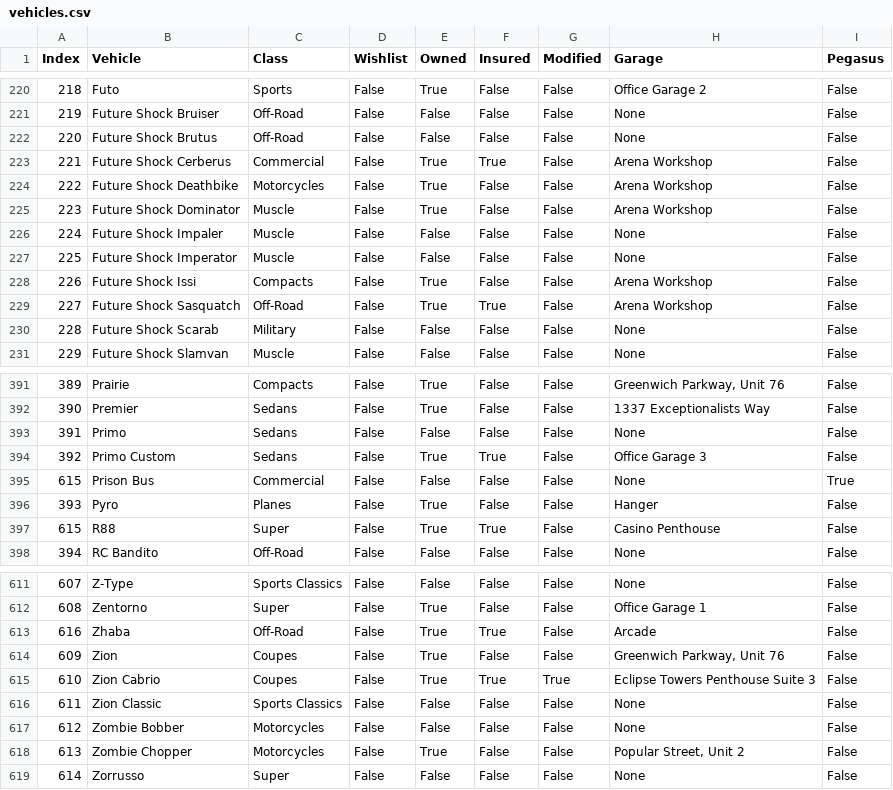
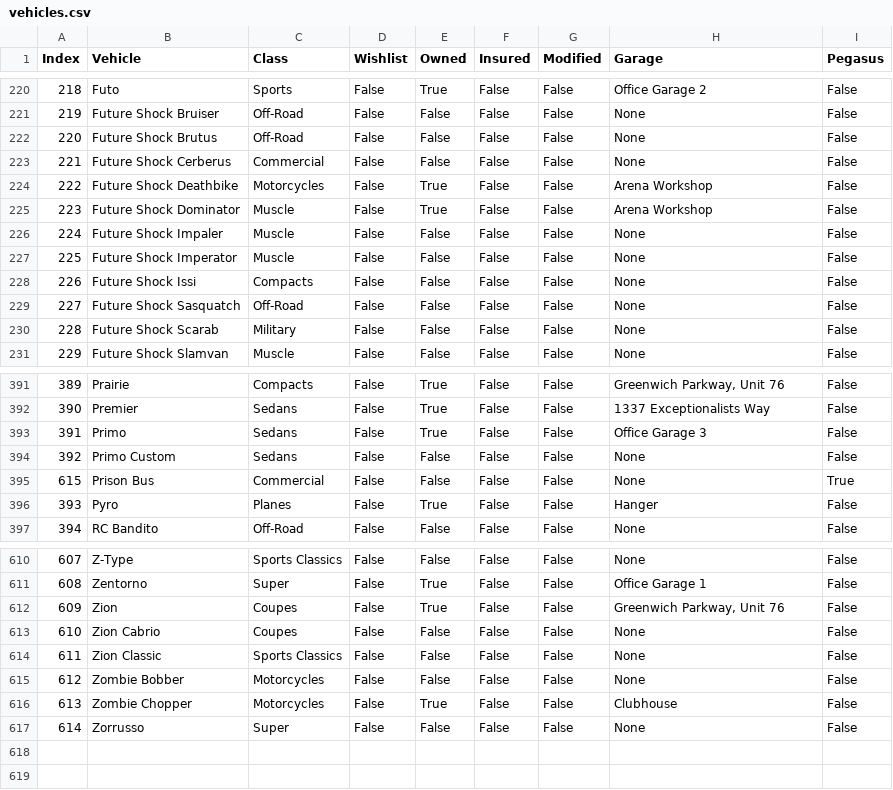
Before and after one commit to unwisegeek/GTAGarageTracker, a CSV file: vehicles.csv, drawn as a sheet; only a part is shown, gaps mark what is left out; the diff covers the shown part only.

Commit message:
Revert "Added new garage and vehicles to CSV file." Adding to development instead.
This reverts commit ff9621f84cd68c29b644f38ea189aabd034269f3.

```diff
--- a/vehicles.csv
+++ b/vehicles.csv
@@ -222,3 +222,3 @@ Index;Vehicle;Class;Wishlist;Owned;Insured;Modified;Garage;Pegasus
 220;Future Shock Brutus;Off-Road;False;False;False;False;None;False
-221;Future Shock Cerberus;Commercial;False;True;True;False;Arena Workshop;False
+221;Future Shock Cerberus;Commercial;False;False;False;False;None;False
 222;Future Shock Deathbike;Motorcycles;False;True;False;False;Arena Workshop;False
@@ -227,4 +227,4 @@ Index;Vehicle;Class;Wishlist;Owned;Insured;Modified;Garage;Pegasus
 225;Future Shock Imperator;Muscle;False;False;False;False;None;False
-226;Future Shock Issi;Compacts;False;True;False;False;Arena Workshop;False
-227;Future Shock Sasquatch;Off-Road;False;True;True;False;Arena Workshop;False
+226;Future Shock Issi;Compacts;False;False;False;False;None;False
+227;Future Shock Sasquatch;Off-Road;False;False;False;False;None;False
 228;Future Shock Scarab;Military;False;False;False;False;None;False
@@ -392,7 +392,6 @@ Index;Vehicle;Class;Wishlist;Owned;Insured;Modified;Garage;Pegasus
 390;Premier;Sedans;False;True;False;False;1337 Exceptionalists Way;False
-391;Primo;Sedans;False;False;False;False;None;False
-392;Primo Custom;Sedans;False;True;True;False;Office Garage 3;False
+391;Primo;Sedans;False;True;False;False;Office Garage 3;False
+392;Primo Custom;Sedans;False;False;False;False;None;False
 615;Prison Bus;Commercial;False;False;False;False;None;True
 393;Pyro;Planes;False;True;False;False;Hanger;False
-615;R88;Super;False;True;True;False;Casino Penthouse;False
 394;RC Bandito;Off-Road;False;False;False;False;None;False
@@ -612,8 +611,7 @@ Index;Vehicle;Class;Wishlist;Owned;Insured;Modified;Garage;Pegasus
 608;Zentorno;Super;False;True;False;False;Office Garage 1;False
-616;Zhaba;Off-Road;False;True;True;False;Arcade;False
 609;Zion;Coupes;False;True;False;False;Greenwich Parkway, Unit 76;False
-610;Zion Cabrio;Coupes;False;True;True;True;Eclipse Towers Penthouse Suite 3;False
+610;Zion Cabrio;Coupes;False;False;False;False;None;False
 611;Zion Classic;Sports Classics;False;False;False;False;None;False
 612;Zombie Bobber;Motorcycles;False;False;False;False;None;False
-613;Zombie Chopper;Motorcycles;False;True;False;False;Popular Street, Unit 2;False
+613;Zombie Chopper;Motorcycles;False;True;False;False;Clubhouse;False
 614;Zorrusso;Super;False;False;False;False;None;False
```
Also changed, not shown: 101 edited cells elsewhere in this file, garages.csv.
